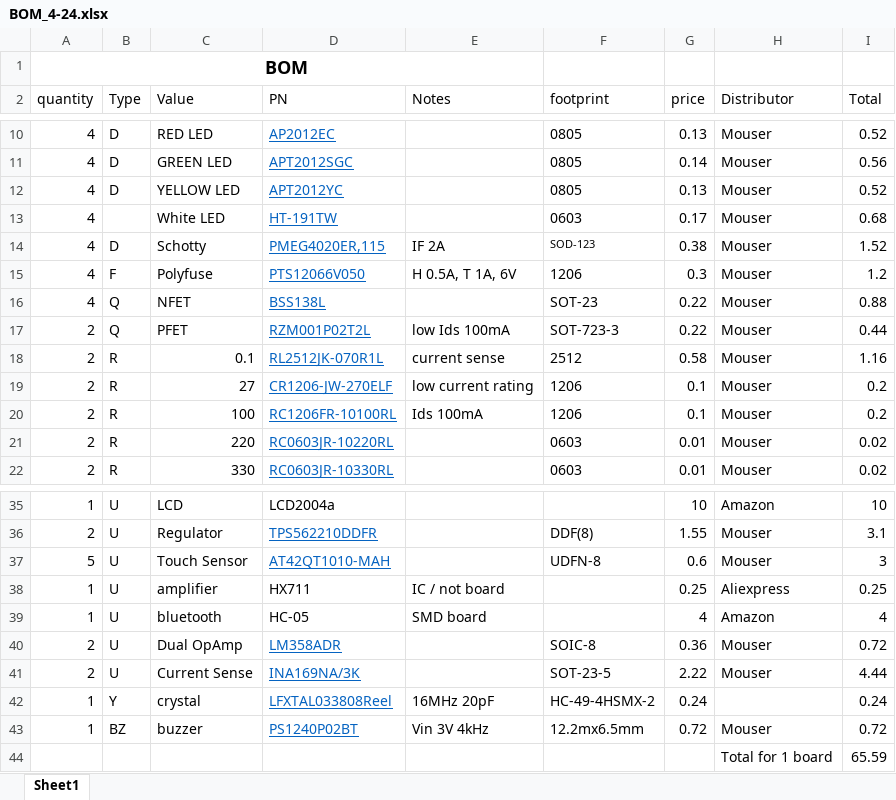
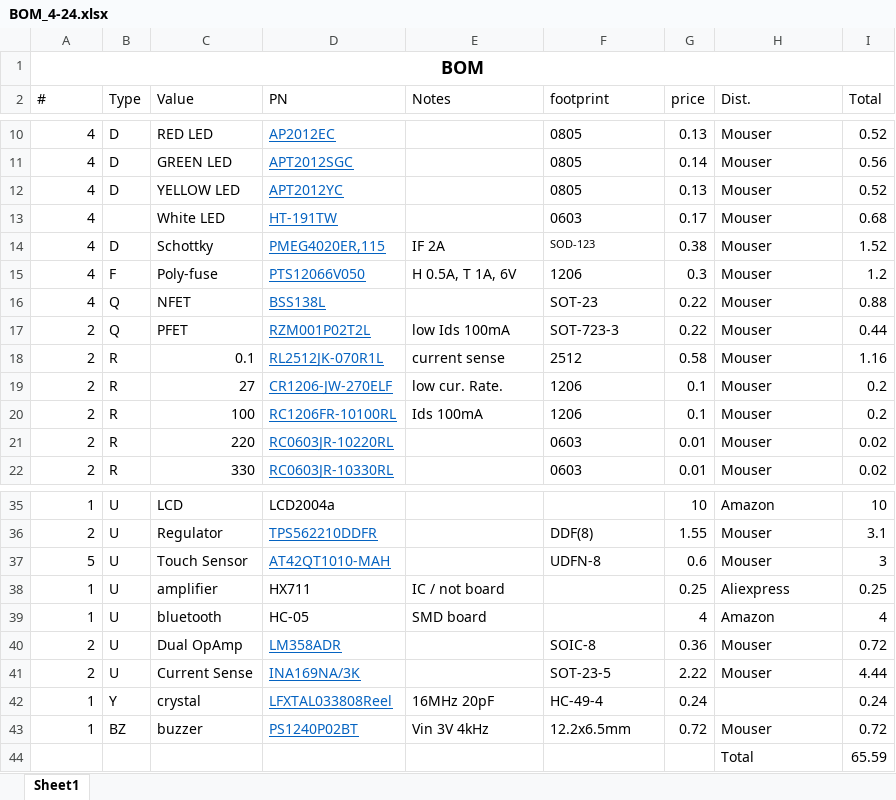
Before and after one commit to bin2ai/Senior_Design, an Excel workbook: BOM/BOM_4-24.xlsx, sheet Sheet1, drawn as a sheet; only a part is shown, gaps mark what is left out; values as stored, in another font and other column widths than the file's, no borders; table styles not drawn; the diff names each change by its address in the sheet, - before the commit and + after, or states it on an @@ line.

Commit message:
bom format fix

```diff
--- a/BOM/BOM_4-24.xlsx (sheet Sheet1)
+++ b/BOM/BOM_4-24.xlsx (sheet Sheet1)
-A1:E1 merged
+A1:I1 merged
-A2: quantity
+A2: #
-H2: Distributor
+H2: Dist.
-C14 (Value): Schotty
+C14 (Value): Schottky
-C15 (Value): Polyfuse
+C15 (Value): Poly-fuse
-E19 (Notes): low current rating
+E19 (Notes): low cur. Rate.
-F42 (footprint): HC-49-4HSMX-2
+F42 (footprint): HC-49-4
-F43 (footprint): 12.2mx6.5mm
+F43 (footprint): 12.2x6.5mm
-H44 (Dist.): Total for 1 board
+H44 (Dist.): Total
```
Also changed, not shown: formulas that keep their value.
